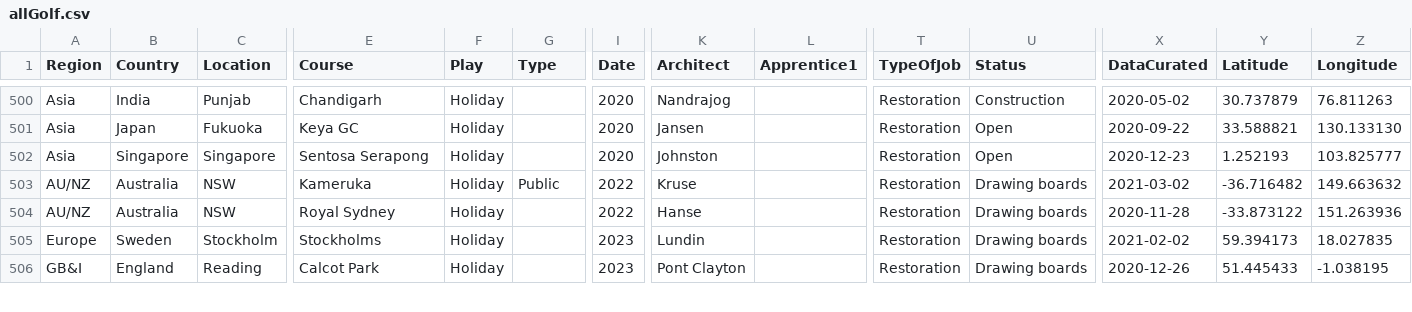
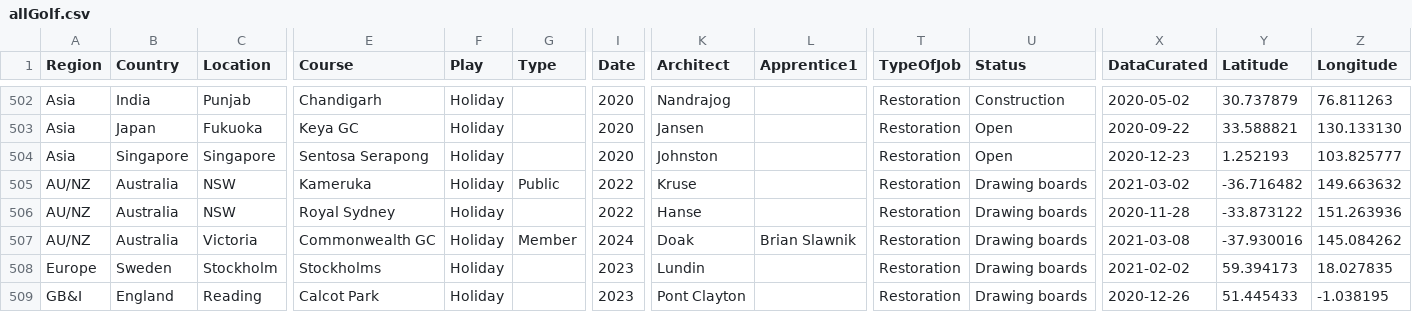
Before and after one commit to stennety/mywebsite, a CSV file: _data/allGolf.csv, drawn as a sheet; only a part is shown, gaps mark what is left out; rows hold the shown columns only; the diff covers the shown part only; the diff names each change by its address in the sheet, - before the commit and + after, or states it on an @@ line.

Commit message:
Update allGolf.csv

```diff
--- a/_data/allGolf.csv
+++ b/_data/allGolf.csv
+row 507: AU/NZ | Australia | Victoria | Commonwealth GC | Holiday | Member | 2024 | Doak | Brian Slawnik | Restoration | Drawing boards | 2021-03-08 | -37.930016 | 145.084262
```
Also changed, not shown: 2 added rows and 37 edited cells elsewhere in this file.
